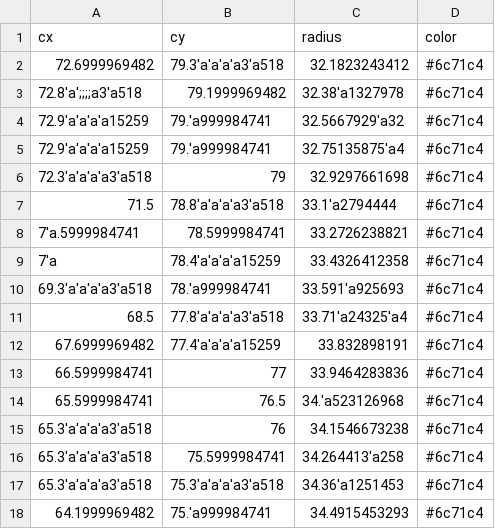
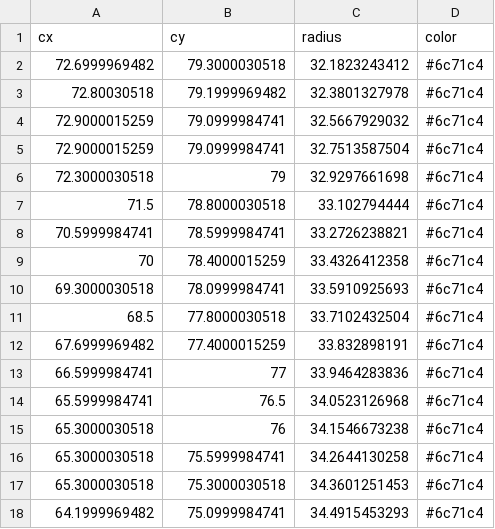
Before and after one commit to agofilo/animize, a CSV file: resources/private/database/b3.csv, drawn as a sheet.

Commit message:
Update example

```diff
--- a/resources/private/database/b3.csv
+++ b/resources/private/database/b3.csv
@@ -1,18 +1,18 @@
 cx;cy;radius;color
-72.6999969482;79.3'a'a'a'a3'a518;32.1823243412;#6c71c4
-"72.8'a';;;;a3'a518";79.1999969482;32.38'a1327978;#6c71c4
-72.9'a'a'a'a15259;79.'a999984741;32.5667929'a32;#6c71c4
-72.9'a'a'a'a15259;79.'a999984741;32.75135875'a4;#6c71c4
-72.3'a'a'a'a3'a518;79;32.9297661698;#6c71c4
-71.5;78.8'a'a'a'a3'a518;33.1'a2794444;#6c71c4
-7'a.5999984741;78.5999984741;33.2726238821;#6c71c4
-7'a;78.4'a'a'a'a15259;33.4326412358;#6c71c4
-69.3'a'a'a'a3'a518;78.'a999984741;33.591'a925693;#6c71c4
-68.5;77.8'a'a'a'a3'a518;33.71'a24325'a4;#6c71c4
-67.6999969482;77.4'a'a'a'a15259;33.832898191;#6c71c4
+72.6999969482;79.3000030518;32.1823243412;#6c71c4
+72.80030518;79.1999969482;32.3801327978;#6c71c4
+72.9000015259;79.0999984741;32.5667929032;#6c71c4
+72.9000015259;79.0999984741;32.7513587504;#6c71c4
+72.3000030518;79;32.9297661698;#6c71c4
+71.5;78.8000030518;33.102794444;#6c71c4
+70.5999984741;78.5999984741;33.2726238821;#6c71c4
+70;78.4000015259;33.4326412358;#6c71c4
+69.3000030518;78.0999984741;33.5910925693;#6c71c4
+68.5;77.8000030518;33.7102432504;#6c71c4
+67.6999969482;77.4000015259;33.832898191;#6c71c4
 66.5999984741;77;33.9464283836;#6c71c4
-65.5999984741;76.5;34.'a523126968;#6c71c4
-65.3'a'a'a'a3'a518;76;34.1546673238;#6c71c4
-65.3'a'a'a'a3'a518;75.5999984741;34.264413'a258;#6c71c4
-65.3'a'a'a'a3'a518;75.3'a'a'a'a3'a518;34.36'a1251453;#6c71c4
-64.1999969482;75.'a999984741;34.4915453293;#6c71c4
+65.5999984741;76.5;34.0523126968;#6c71c4
+65.3000030518;76;34.1546673238;#6c71c4
+65.3000030518;75.5999984741;34.2644130258;#6c71c4
+65.3000030518;75.3000030518;34.3601251453;#6c71c4
+64.1999969482;75.0999984741;34.4915453293;#6c71c4
```
